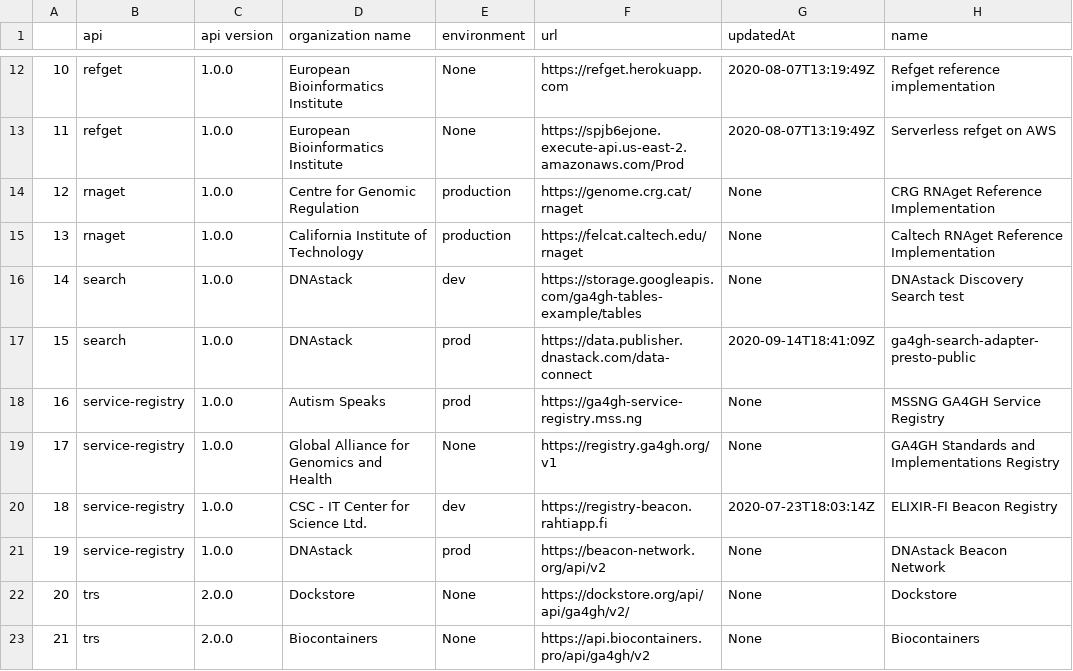
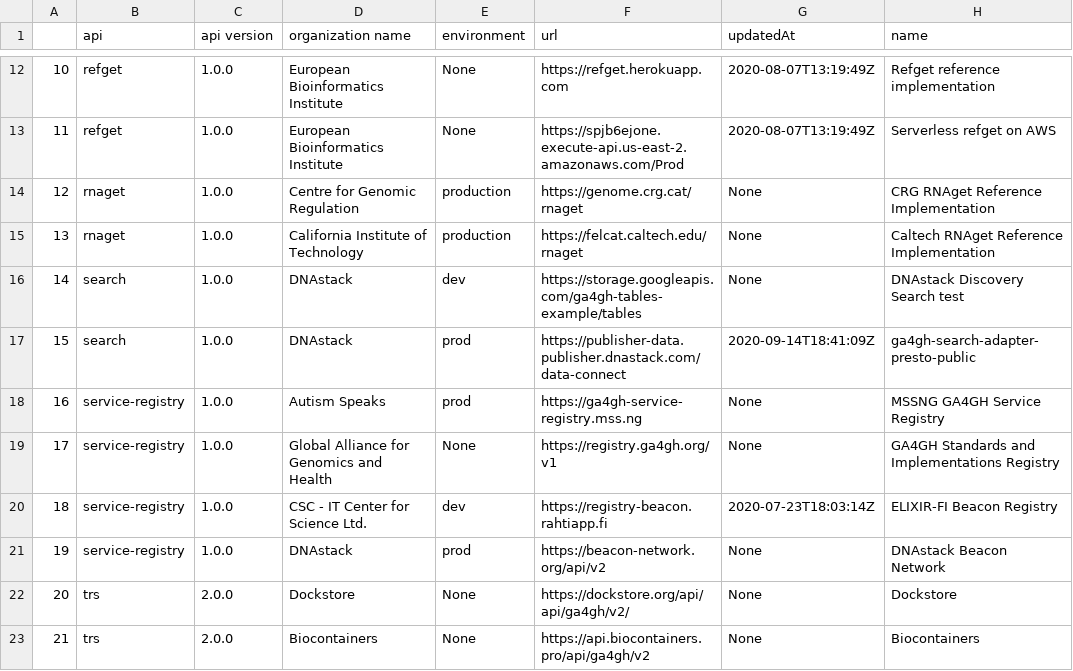
Before and after one commit to ga4gh/fasp-scripts, a CSV file: notebooks/registry/registry_log.csv, drawn as a sheet; only a part is shown, gaps mark what is left out; the diff names each change by its address in the sheet, - before the commit and + after, or states it on an @@ line.

Commit message:
Replaced the base API URL to DNAstack's publisher data service and table references to match the equivalent tables from the publisher data service.

```diff
--- a/notebooks/registry/registry_log.csv
+++ b/notebooks/registry/registry_log.csv
-F17 (url): https://data.publisher.dnastack.com/data-connect
+F17 (url): https://publisher-data.publisher.dnastack.com/data-connect
```
Also changed, not shown: 57 other files.
